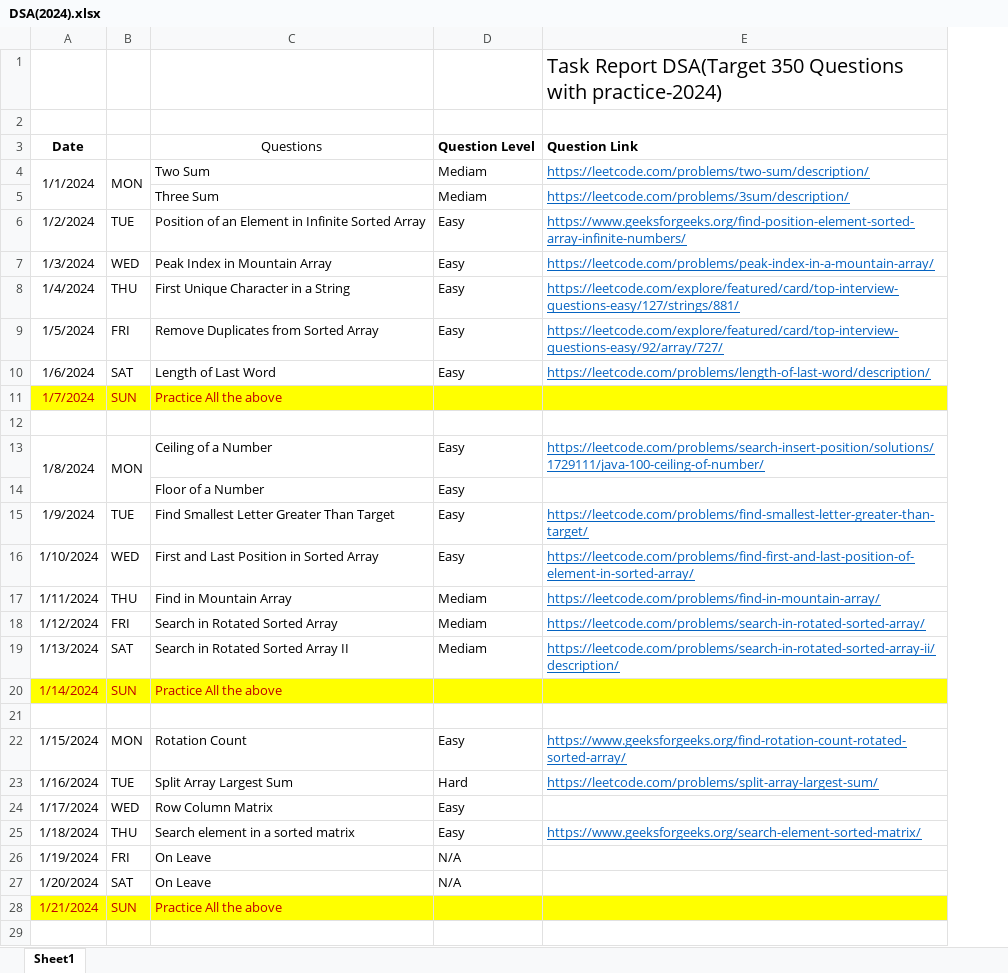
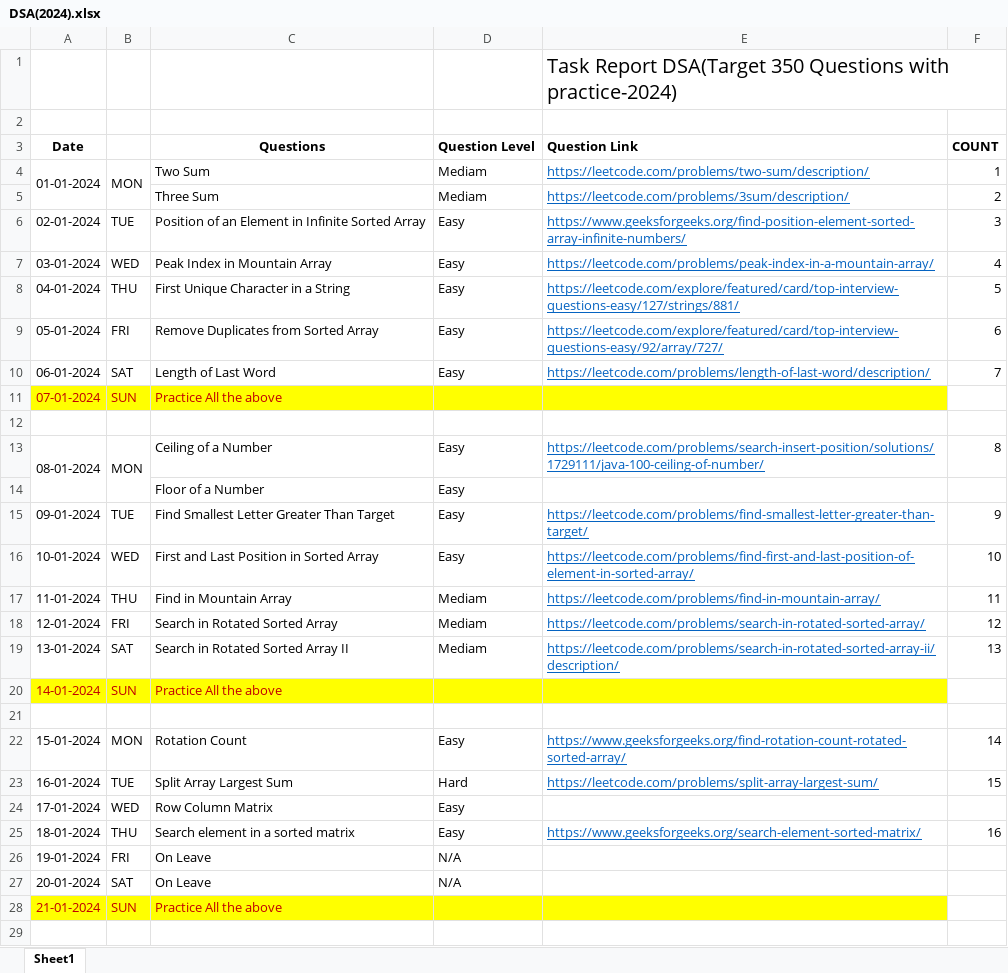
Before and after one commit to Bhanupratapsingh1998/DSA-2024, an Excel workbook: DSA(2024).xlsx, sheet Sheet1, drawn as a sheet; only a part is shown; values as stored, in another font and other column widths than the file's, no borders; the diff covers the shown part only; the diff names each change by its address in the sheet, - before the commit and + after, or states it on an @@ line.

```diff
--- a/DSA(2024).xlsx (sheet Sheet1)
+++ b/DSA(2024).xlsx (sheet Sheet1)
+column F (COUNT), rows 4-25: 1 | 2 | 3 | 4 | 5 | 6 | 7 |  |  | 8 |  | 9 | 10 | 11 | 12 | 13 |  |  | 14 | 15 |  | 16
-C3 bold: off
+C3 bold: on
-A4 (Date): 1/1/2024
+A4 (Date): 01-01-2024
-A6 (Date): 1/2/2024
+A6 (Date): 02-01-2024
-A7 (Date): 1/3/2024
+A7 (Date): 03-01-2024
-A8 (Date): 1/4/2024
+A8 (Date): 04-01-2024
-A9 (Date): 1/5/2024
+A9 (Date): 05-01-2024
-A10 (Date): 1/6/2024
+A10 (Date): 06-01-2024
-A11 (Date): 1/7/2024
+A11 (Date): 07-01-2024
-A13 (Date): 1/8/2024
+A13 (Date): 08-01-2024
-A15 (Date): 1/9/2024
+A15 (Date): 09-01-2024
-A16 (Date): 1/10/2024
+A16 (Date): 10-01-2024
-A17 (Date): 1/11/2024
+A17 (Date): 11-01-2024
-A18 (Date): 1/12/2024
+A18 (Date): 12-01-2024
-A19 (Date): 1/13/2024
+A19 (Date): 13-01-2024
-A20 (Date): 1/14/2024
+A20 (Date): 14-01-2024
-A22 (Date): 1/15/2024
+A22 (Date): 15-01-2024
-A23 (Date): 1/16/2024
+A23 (Date): 16-01-2024
-A24 (Date): 1/17/2024
+A24 (Date): 17-01-2024
-A25 (Date): 1/18/2024
+A25 (Date): 18-01-2024
-A26 (Date): 1/19/2024
+A26 (Date): 19-01-2024
-A27 (Date): 1/20/2024
+A27 (Date): 20-01-2024
-A28 (Date): 1/21/2024
+A28 (Date): 21-01-2024
```
Also changed, not shown: 4 added rows and 4 edited cells elsewhere in this sheet, 2 other files.
